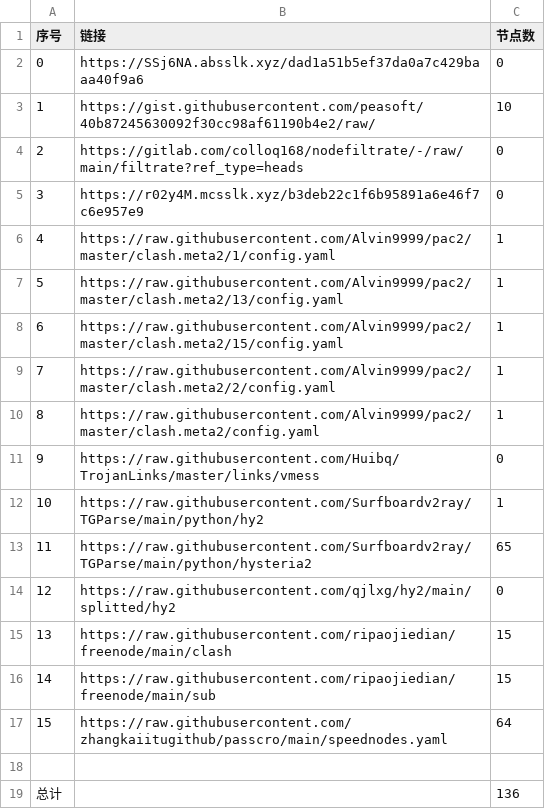
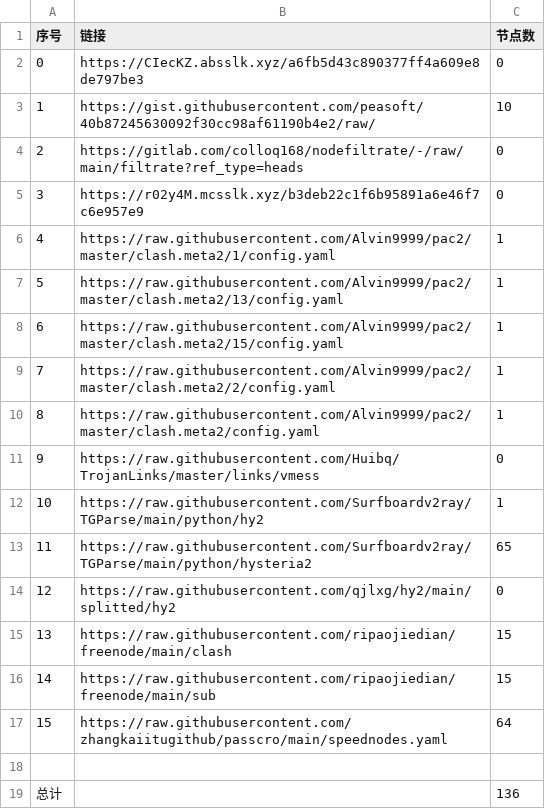
Before and after one commit to wangyu1997/NoMoreWalls, a CSV file: list_result.csv, drawn as a sheet.

```diff
--- a/list_result.csv
+++ b/list_result.csv
@@ -1,3 +1,3 @@
 序号,链接,节点数
-0,https://SSj6NA.absslk.xyz/dad1a51b5ef37da0a7c429baaa40f9a6,0
+0,https://CIecKZ.absslk.xyz/a6fb5d43c890377ff4a609e8de797be3,0
 1,https://gist.githubusercontent.com/peasoft/40b87245630092f30cc98af61190b4e2/raw/,10
```
Also changed, not shown: 3 other files.
